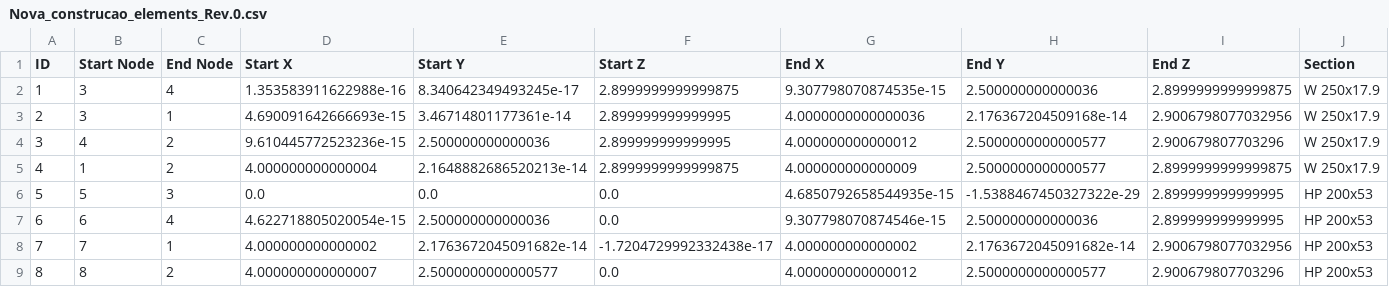
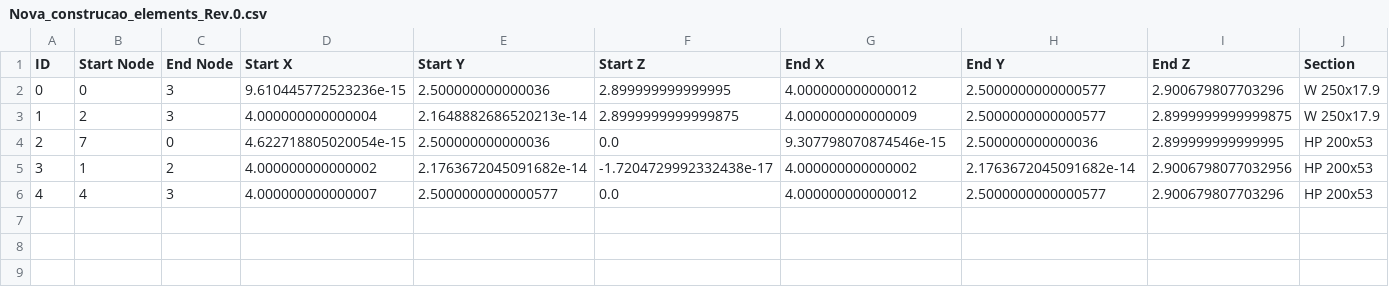
Before and after one commit to anaaraiufrrj/Tese, a CSV file: Nova_construcao_elements_Rev.0.csv, drawn as a sheet; only a part is shown; removed rows and columns are numbered as before the commit, all else as after; rows hold the shown columns only; the diff names each change by its address in the sheet, - before the commit and + after, or states it on an @@ line.

```diff
--- a/Nova_construcao_elements_Rev.0.csv
+++ b/Nova_construcao_elements_Rev.0.csv
-row 2: 1 | 3 | 4 | 1.353583911622988e-16 | 8.340642349493245e-17 | 2.8999999999999875 | 9.307798070874535e-15 | 2.500000000000036 | 2.8999999999999875 | W 250x17.9
-row 3: 2 | 3 | 1 | 4.690091642666693e-15 | 3.46714801177361e-14 | 2.899999999999995 | 4.0000000000000036 | 2.176367204509168e-14 | 2.9006798077032956 | W 250x17.9
@@ column A (ID) renumbered from row 2 down @@
-B2 (Start Node): 4
+B2 (Start Node): 0
-C2:C3 (End Node): 2
+C2:C3 (End Node): 3
-B3 (Start Node): 1
+B3 (Start Node): 2
-row 6: 5 | 5 | 3 | 0.0 | 0.0 | 0.0 | 4.6850792658544935e-15 | -1.5388467450327322e-29 | 2.899999999999995 | HP 200x53
-B4 (Start Node): 6
+B4 (Start Node): 7
-C4 (End Node): 4
+C4 (End Node): 0
-B5 (Start Node): 7
+B5 (Start Node): 1
-C5 (End Node): 1
+C5 (End Node): 2
-B6 (Start Node): 8
+B6 (Start Node): 4
-C6 (End Node): 2
+C6 (End Node): 3
```
Also changed, not shown: Desconstrucao_elements_Rev.0.csv, Desconstrucao_nodes_Rev.0.csv, 1 other file.
